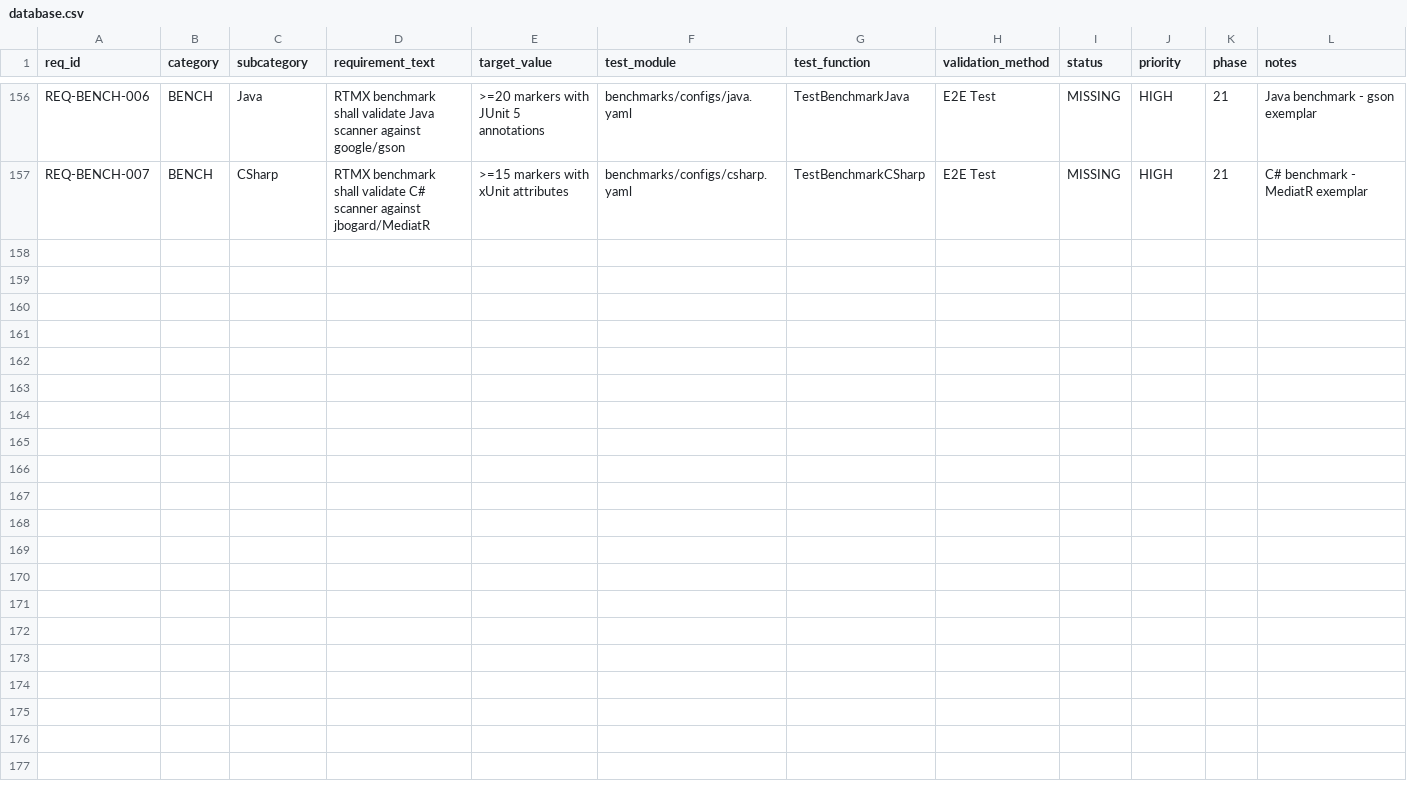
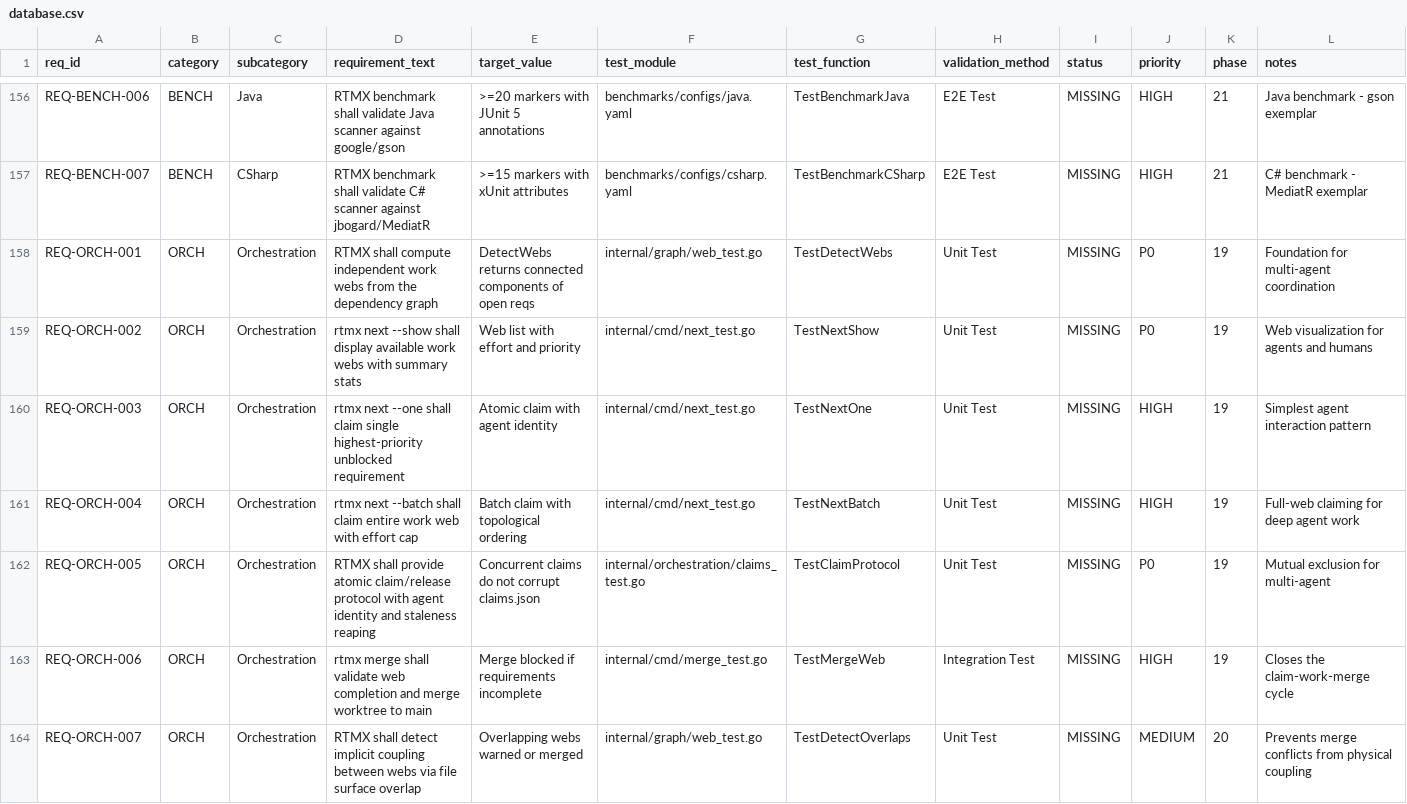
Before and after one commit to rtmx-ai/rtmx, a CSV file: .rtmx/database.csv, drawn as a sheet; only a part is shown, gaps mark what is left out; rows hold the shown columns only; the diff covers the shown part only; the diff names each change by its address in the sheet, - before the commit and + after, or states it on an @@ line.

```diff
--- a/.rtmx/database.csv
+++ b/.rtmx/database.csv
+row 158: REQ-ORCH-001 | ORCH | Orchestration | RTMX shall compute independent work webs from the dependency graph | DetectWebs returns connected components of open reqs | internal/graph/web_test.go | TestDetectWebs | Unit Test | MISSING | P0 | 19 | Foundation for multi-agent coordination
+row 159: REQ-ORCH-002 | ORCH | Orchestration | rtmx next --show shall display available work webs with summary stats | Web list with effort and priority | internal/cmd/next_test.go | TestNextShow | Unit Test | MISSING | P0 | 19 | Web visualization for agents and humans
+row 160: REQ-ORCH-003 | ORCH | Orchestration | rtmx next --one shall claim single highest-priority unblocked requirement | Atomic claim with agent identity | internal/cmd/next_test.go | TestNextOne | Unit Test | MISSING | HIGH | 19 | Simplest agent interaction pattern
+row 161: REQ-ORCH-004 | ORCH | Orchestration | rtmx next --batch shall claim entire work web with effort cap | Batch claim with topological ordering | internal/cmd/next_test.go | TestNextBatch | Unit Test | MISSING | HIGH | 19 | Full-web claiming for deep agent work
+row 162: REQ-ORCH-005 | ORCH | Orchestration | RTMX shall provide atomic claim/release protocol with agent identity and staleness reaping | Concurrent claims do not corrupt claims.json | internal/orchestration/claims_test.go | TestClaimProtocol | Unit Test | MISSING | P0 | 19 | Mutual exclusion for multi-agent
+row 163: REQ-ORCH-006 | ORCH | Orchestration | rtmx merge shall validate web completion and merge worktree to main | Merge blocked if requirements incomplete | internal/cmd/merge_test.go | TestMergeWeb | Integration Test | MISSING | HIGH | 19 | Closes the claim-work-merge cycle
+row 164: REQ-ORCH-007 | ORCH | Orchestration | RTMX shall detect implicit coupling between webs via file surface overlap | Overlapping webs warned or merged | internal/graph/web_test.go | TestDetectOverlaps | Unit Test | MISSING | MEDIUM | 20 | Prevents merge conflicts from physical coupling
```
Also changed, not shown: 6 added rows elsewhere in this file, 13 other files.
